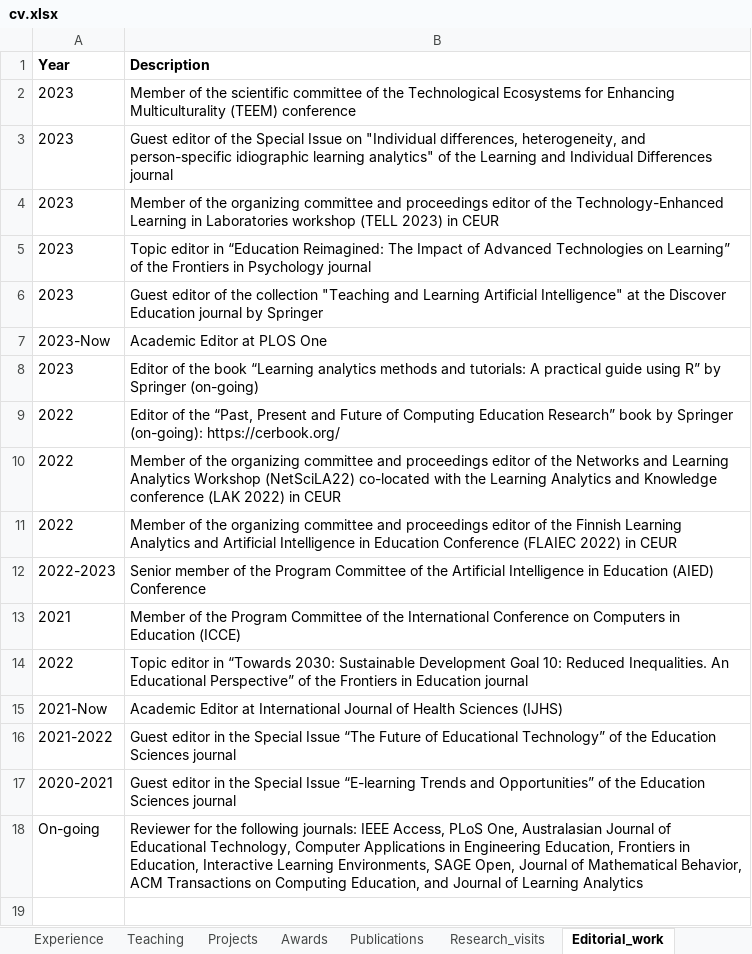
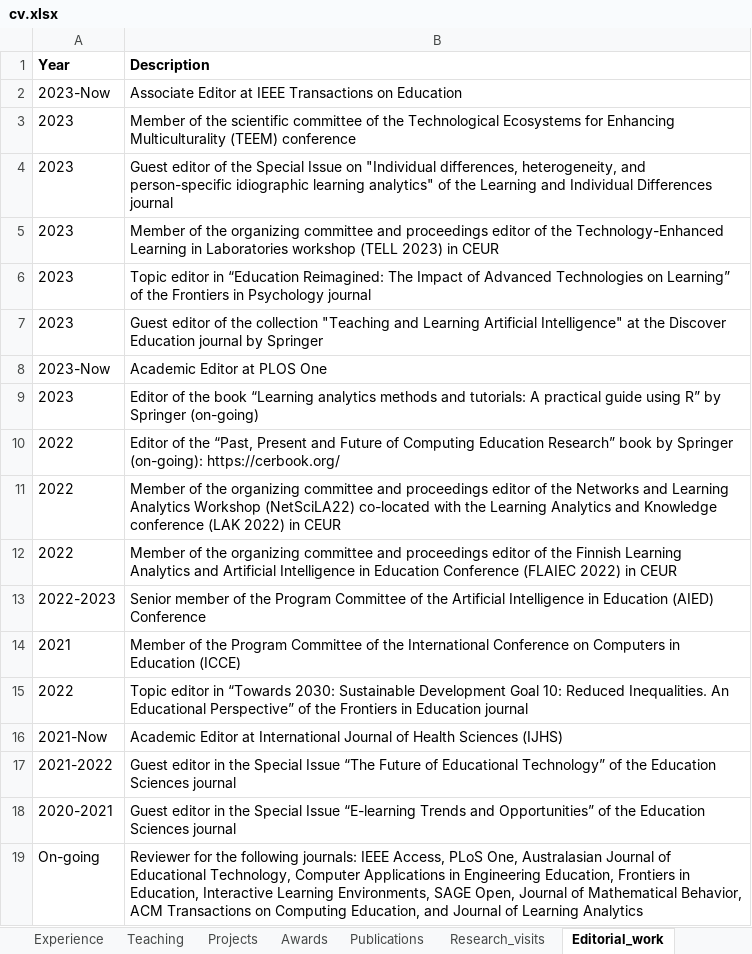
Before and after one commit to sonsoleslp/sonsoleslp.github.io, an Excel workbook: cv.xlsx, sheet Editorial_work, drawn as a sheet; values as stored, in another font and other column widths than the file's, no borders; charts and pictures not drawn; the diff names each change by its address in the sheet, - before the commit and + after, or states it on an @@ line.

```diff
--- a/cv.xlsx (sheet Editorial_work)
+++ b/cv.xlsx (sheet Editorial_work)
+row 2: 2023-Now | Associate Editor at IEEE Transactions on Education
```
Also changed, not shown: sheet Publications, sheet Projects, 5 other files.
